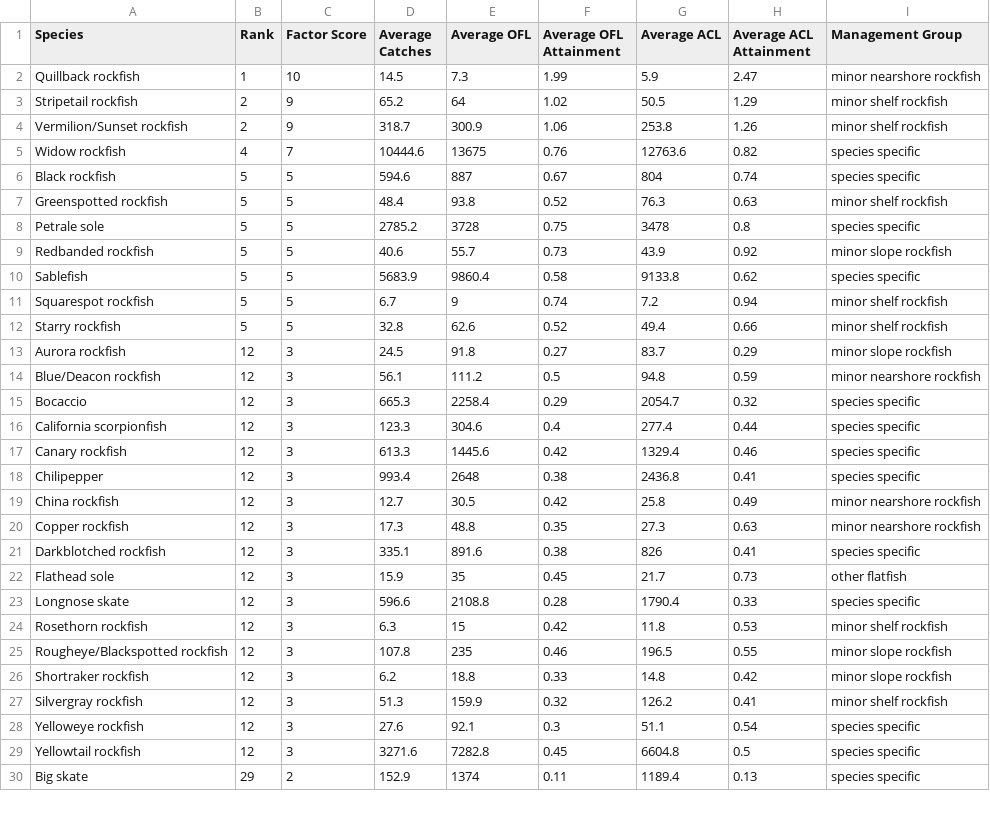
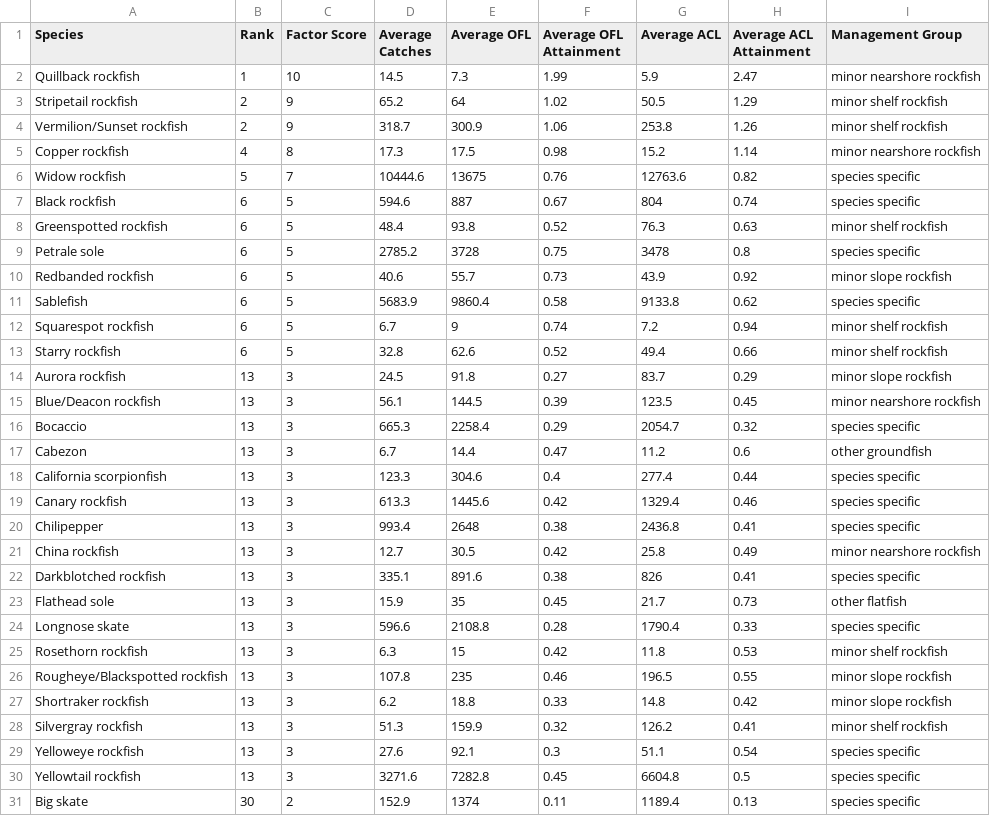
Before and after one commit to chantelwetzel-noaa/assessment_prioritization, a CSV file: data-processed/1_fishing_mortality.csv, drawn as a sheet; only a part is shown; the diff covers the shown part only.

```diff
--- a/data-processed/1_fishing_mortality.csv
+++ b/data-processed/1_fishing_mortality.csv
@@ -4,27 +4,28 @@ Stripetail rockfish,2,9,65.2,64,1.02,50.5,1.29,minor shelf rockfish
 Vermilion/Sunset rockfish,2,9,318.7,300.9,1.06,253.8,1.26,minor shelf rockfish
-Widow rockfish,4,7,10444.6,13675,0.76,12763.6,0.82,species specific
-Black rockfish,5,5,594.6,887,0.67,804,0.74,species specific
-Greenspotted rockfish,5,5,48.4,93.8,0.52,76.3,0.63,minor shelf rockfish
-Petrale sole,5,5,2785.2,3728,0.75,3478,0.8,species specific
-Redbanded rockfish,5,5,40.6,55.7,0.73,43.9,0.92,minor slope rockfish
-Sablefish,5,5,5683.9,9860.4,0.58,9133.8,0.62,species specific
-Squarespot rockfish,5,5,6.7,9,0.74,7.2,0.94,minor shelf rockfish
-Starry rockfish,5,5,32.8,62.6,0.52,49.4,0.66,minor shelf rockfish
-Aurora rockfish,12,3,24.5,91.8,0.27,83.7,0.29,minor slope rockfish
-Blue/Deacon rockfish,12,3,56.1,111.2,0.5,94.8,0.59,minor nearshore rockfish
-Bocaccio,12,3,665.3,2258.4,0.29,2054.7,0.32,species specific
-California scorpionfish,12,3,123.3,304.6,0.4,277.4,0.44,species specific
-Canary rockfish,12,3,613.3,1445.6,0.42,1329.4,0.46,species specific
-Chilipepper,12,3,993.4,2648,0.38,2436.8,0.41,species specific
-China rockfish,12,3,12.7,30.5,0.42,25.8,0.49,minor nearshore rockfish
-Copper rockfish,12,3,17.3,48.8,0.35,27.3,0.63,minor nearshore rockfish
-Darkblotched rockfish,12,3,335.1,891.6,0.38,826,0.41,species specific
-Flathead sole,12,3,15.9,35,0.45,21.7,0.73,other flatfish
-Longnose skate,12,3,596.6,2108.8,0.28,1790.4,0.33,species specific
-Rosethorn rockfish,12,3,6.3,15,0.42,11.8,0.53,minor shelf rockfish
-Rougheye/Blackspotted rockfish,12,3,107.8,235,0.46,196.5,0.55,minor slope rockfish
-Shortraker rockfish,12,3,6.2,18.8,0.33,14.8,0.42,minor slope rockfish
-Silvergray rockfish,12,3,51.3,159.9,0.32,126.2,0.41,minor shelf rockfish
-Yelloweye rockfish,12,3,27.6,92.1,0.3,51.1,0.54,species specific
-Yellowtail rockfish,12,3,3271.6,7282.8,0.45,6604.8,0.5,species specific
-Big skate,29,2,152.9,1374,0.11,1189.4,0.13,species specific
+Copper rockfish,4,8,17.3,17.5,0.98,15.2,1.14,minor nearshore rockfish
+Widow rockfish,5,7,10444.6,13675,0.76,12763.6,0.82,species specific
+Black rockfish,6,5,594.6,887,0.67,804,0.74,species specific
+Greenspotted rockfish,6,5,48.4,93.8,0.52,76.3,0.63,minor shelf rockfish
+Petrale sole,6,5,2785.2,3728,0.75,3478,0.8,species specific
+Redbanded rockfish,6,5,40.6,55.7,0.73,43.9,0.92,minor slope rockfish
+Sablefish,6,5,5683.9,9860.4,0.58,9133.8,0.62,species specific
+Squarespot rockfish,6,5,6.7,9,0.74,7.2,0.94,minor shelf rockfish
+Starry rockfish,6,5,32.8,62.6,0.52,49.4,0.66,minor shelf rockfish
+Aurora rockfish,13,3,24.5,91.8,0.27,83.7,0.29,minor slope rockfish
+Blue/Deacon rockfish,13,3,56.1,144.5,0.39,123.5,0.45,minor nearshore rockfish
+Bocaccio,13,3,665.3,2258.4,0.29,2054.7,0.32,species specific
+Cabezon,13,3,6.7,14.4,0.47,11.2,0.6,other groundfish
+California scorpionfish,13,3,123.3,304.6,0.4,277.4,0.44,species specific
+Canary rockfish,13,3,613.3,1445.6,0.42,1329.4,0.46,species specific
+Chilipepper,13,3,993.4,2648,0.38,2436.8,0.41,species specific
+China rockfish,13,3,12.7,30.5,0.42,25.8,0.49,minor nearshore rockfish
+Darkblotched rockfish,13,3,335.1,891.6,0.38,826,0.41,species specific
+Flathead sole,13,3,15.9,35,0.45,21.7,0.73,other flatfish
+Longnose skate,13,3,596.6,2108.8,0.28,1790.4,0.33,species specific
+Rosethorn rockfish,13,3,6.3,15,0.42,11.8,0.53,minor shelf rockfish
+Rougheye/Blackspotted rockfish,13,3,107.8,235,0.46,196.5,0.55,minor slope rockfish
+Shortraker rockfish,13,3,6.2,18.8,0.33,14.8,0.42,minor slope rockfish
+Silvergray rockfish,13,3,51.3,159.9,0.32,126.2,0.41,minor shelf rockfish
+Yelloweye rockfish,13,3,27.6,92.1,0.3,51.1,0.54,species specific
+Yellowtail rockfish,13,3,3271.6,7282.8,0.45,6604.8,0.5,species specific
+Big skate,30,2,152.9,1374,0.11,1189.4,0.13,species specific
```
Also changed, not shown: 1 removed row and 20 edited cells elsewhere in this file, data-processed/11_overall_rank.csv, data-processed/8_constituent_demand.csv, 10 other files.
